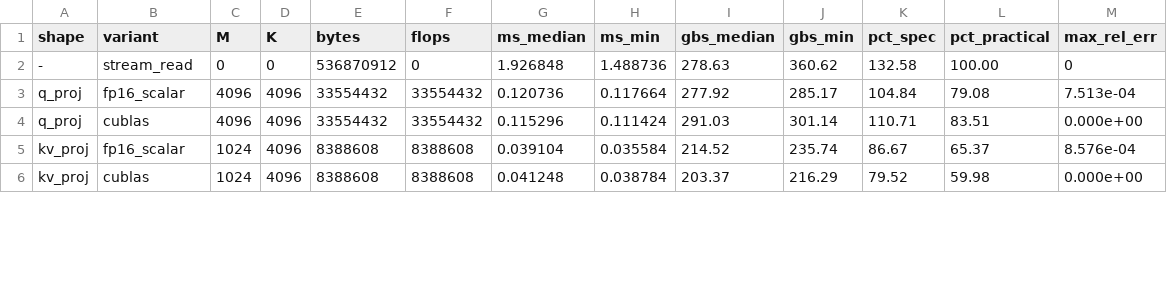
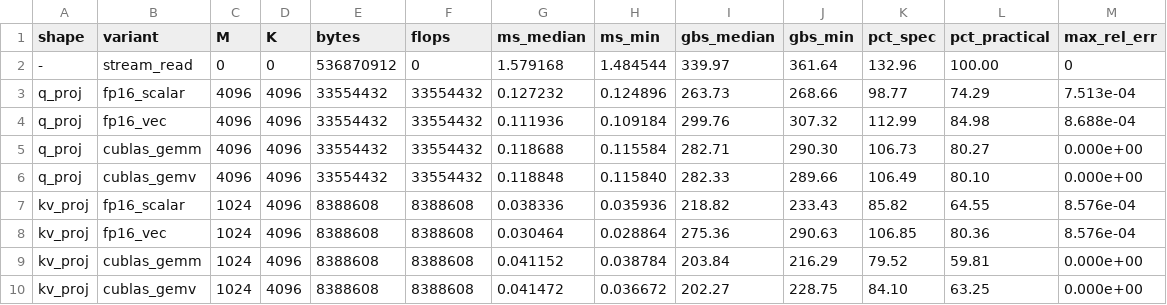
Before and after one commit to tonyyytan/ml-systems, a CSV file: 03-inference-engine/gemv_results.csv, drawn as a sheet; only a part is shown; the diff covers the shown part only.

Commit message:
results from scalar, vectorized loading, cublas gemm, cublas gemv kernel benchmarks

```diff
--- a/03-inference-engine/gemv_results.csv
+++ b/03-inference-engine/gemv_results.csv
@@ -1,6 +1,10 @@
 shape,variant,M,K,bytes,flops,ms_median,ms_min,gbs_median,gbs_min,pct_spec,pct_practical,max_rel_err
--,stream_read,0,0,536870912,0,1.926848,1.488736,278.63,360.62,132.58,100.00,0
-q_proj,fp16_scalar,4096,4096,33554432,33554432,0.120736,0.117664,277.92,285.17,104.84,79.08,7.513e-04
-q_proj,cublas,4096,4096,33554432,33554432,0.115296,0.111424,291.03,301.14,110.71,83.51,0.000e+00
-kv_proj,fp16_scalar,1024,4096,8388608,8388608,0.039104,0.035584,214.52,235.74,86.67,65.37,8.576e-04
-kv_proj,cublas,1024,4096,8388608,8388608,0.041248,0.038784,203.37,216.29,79.52,59.98,0.000e+00
+-,stream_read,0,0,536870912,0,1.579168,1.484544,339.97,361.64,132.96,100.00,0
+q_proj,fp16_scalar,4096,4096,33554432,33554432,0.127232,0.124896,263.73,268.66,98.77,74.29,7.513e-04
+q_proj,fp16_vec,4096,4096,33554432,33554432,0.111936,0.109184,299.76,307.32,112.99,84.98,8.688e-04
+q_proj,cublas_gemm,4096,4096,33554432,33554432,0.118688,0.115584,282.71,290.30,106.73,80.27,0.000e+00
+q_proj,cublas_gemv,4096,4096,33554432,33554432,0.118848,0.115840,282.33,289.66,106.49,80.10,0.000e+00
+kv_proj,fp16_scalar,1024,4096,8388608,8388608,0.038336,0.035936,218.82,233.43,85.82,64.55,8.576e-04
+kv_proj,fp16_vec,1024,4096,8388608,8388608,0.030464,0.028864,275.36,290.63,106.85,80.36,8.576e-04
+kv_proj,cublas_gemm,1024,4096,8388608,8388608,0.041152,0.038784,203.84,216.29,79.52,59.81,0.000e+00
+kv_proj,cublas_gemv,1024,4096,8388608,8388608,0.041472,0.036672,202.27,228.75,84.10,63.25,0.000e+00
```
Also changed, not shown: 6 added rows and 39 edited cells elsewhere in this file, 2 other files.
